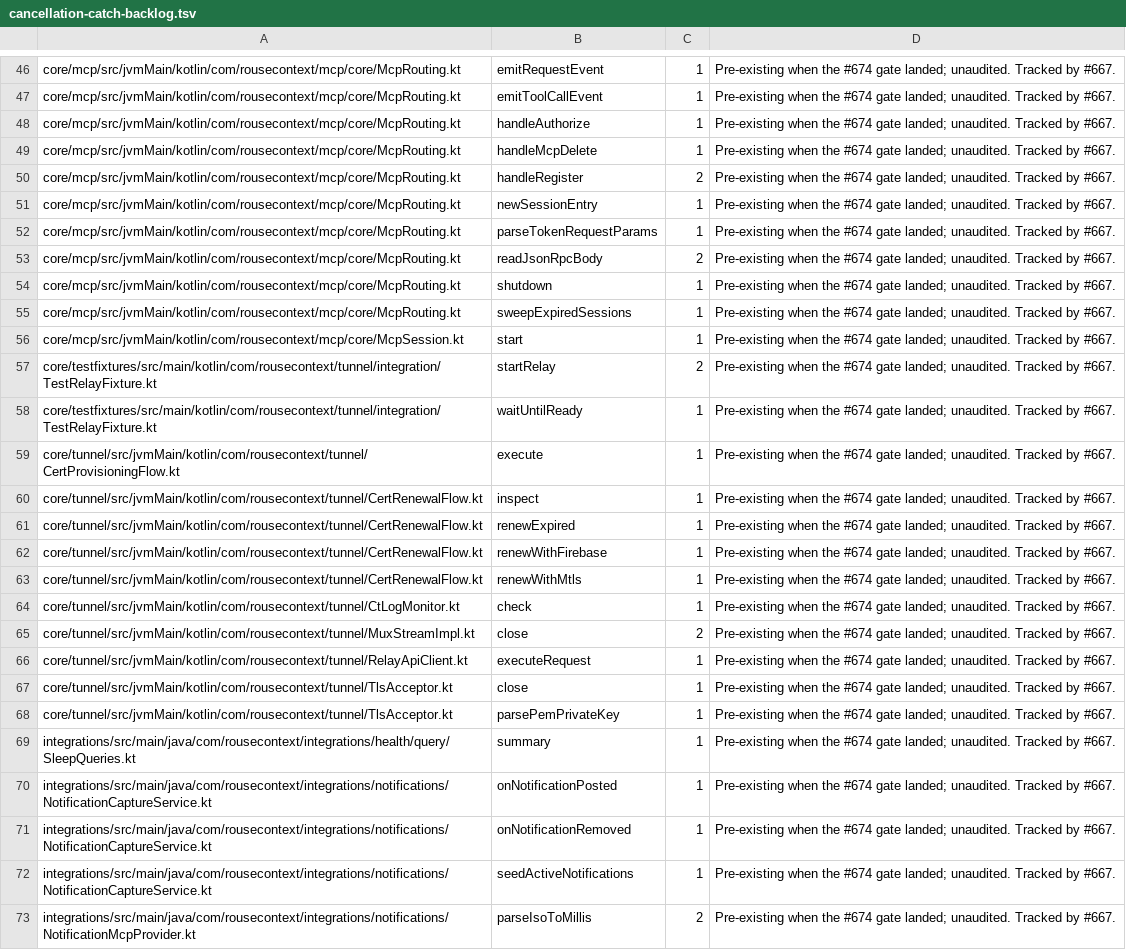
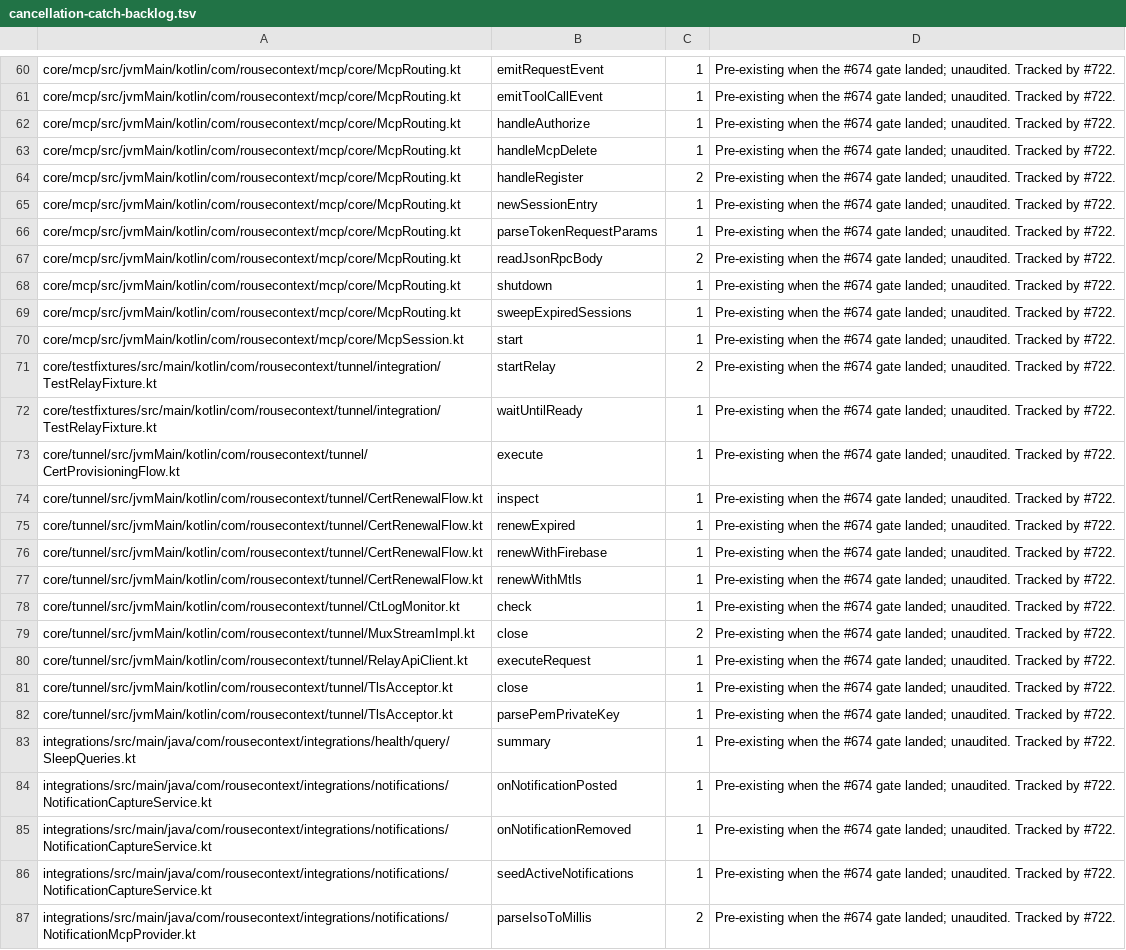
Before and after one commit to Monkopedia/rouse-context, a TSV file: scripts/cancellation-catch-backlog.tsv, drawn as a sheet; only a part is shown, gaps mark what is left out; addresses are those after the commit; the diff covers the shown part only; the diff names each change by its address in the sheet, - before the commit and + after, or states it on an @@ line.

```diff
--- a/scripts/cancellation-catch-backlog.tsv
+++ b/scripts/cancellation-catch-backlog.tsv
-D60:D87: …Tracked by #667.
+D60:D87: …Tracked by #722.
```
Also changed, not shown: 14 added rows and 30 edited cells elsewhere in this file, scripts/cancellation-catch-allowlist.tsv, 2 other files.
